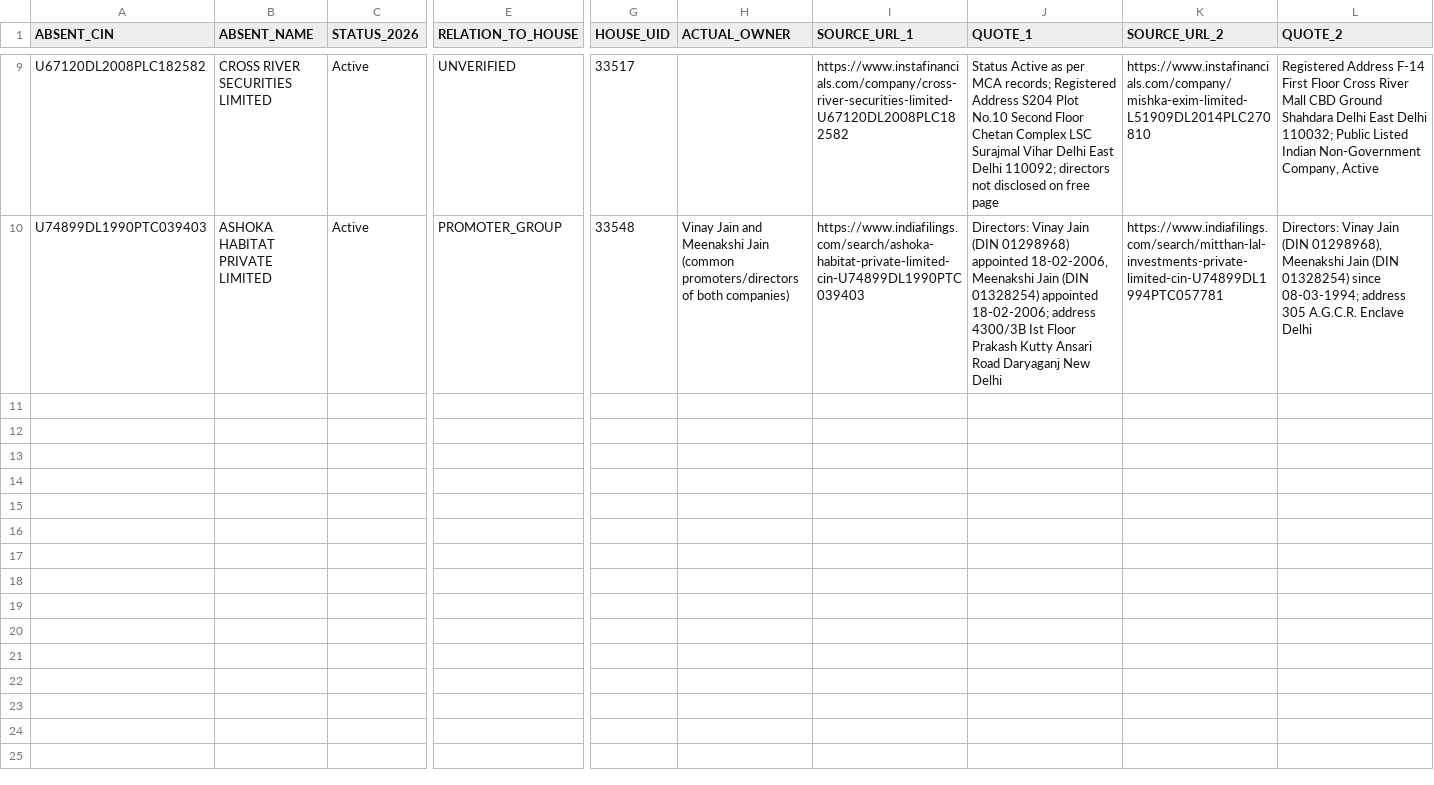
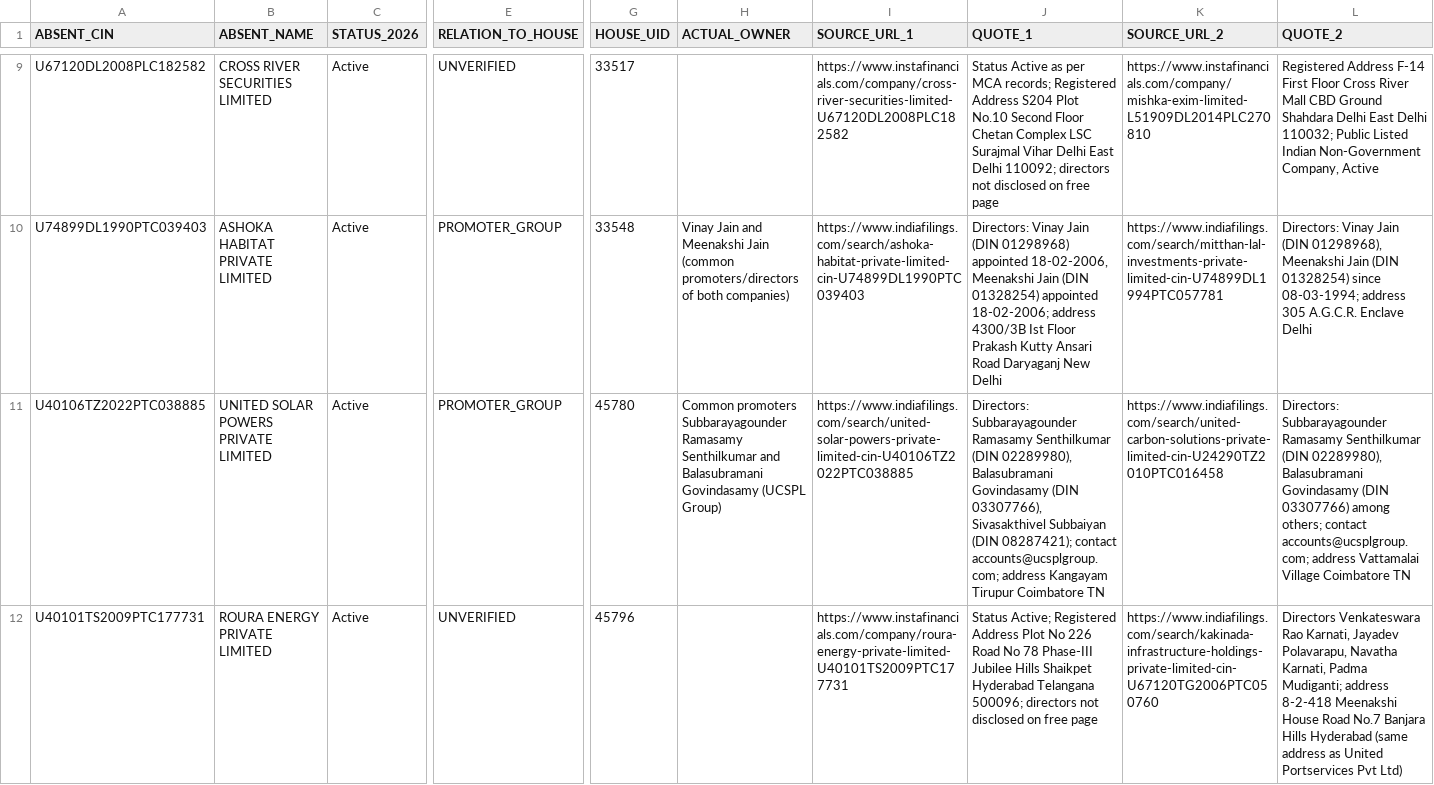
Before and after one commit to pavithra610-cell/claude, a CSV file: A3_ABSENT_LANE/cloud_blocks/RR3_UNVERIFIED_OUTPUT.csv, drawn as a sheet; only a part is shown, gaps mark what is left out; rows hold the shown columns only; the diff covers the shown part only; the diff names each change by its address in the sheet, - before the commit and + after, or states it on an @@ line.

```diff
--- a/A3_ABSENT_LANE/cloud_blocks/RR3_UNVERIFIED_OUTPUT.csv
+++ b/A3_ABSENT_LANE/cloud_blocks/RR3_UNVERIFIED_OUTPUT.csv
+row 11: U40106TZ2022PTC038885 | UNITED SOLAR POWERS PRIVATE LIMITED | Active | PROMOTER_GROUP | 45780 | Common promoters Subbarayagounder Ramasamy Senthilkumar and Balasubramani Govindasamy (UCSPL Group) | https://www.indiafilings.com/search/united-solar-powers-private-limited-cin-U40106TZ2022PTC038885 | Directors: Subbarayagounder Ramasamy Senthilkumar (DIN 02289980), Balasubramani Govindasamy (DIN 03307766), Sivasakthivel Subbaiyan (DIN 08287421); contact accounts@ucsplgroup.com; address Kangayam Tirupur Coimbatore TN | https://www.indiafilings.com/search/united-carbon-solutions-private-limited-cin-U24290TZ2010PTC016458 | Directors: Subbarayagounder Ramasamy Senthilkumar (DIN 02289980), Balasubramani Govindasamy (DIN 03307766) among others; contact accounts@ucsplgroup.com; address Vattamalai Village Coimbatore TN
+row 12: U40101TS2009PTC177731 | ROURA ENERGY PRIVATE LIMITED | Active | UNVERIFIED | 45796 |  | https://www.instafinancials.com/company/roura-energy-private-limited-U40101TS2009PTC177731 | Status Active; Registered Address Plot No 226 Road No 78 Phase-III Jubilee Hills Shaikpet Hyderabad Telangana 500096; directors not disclosed on free page | https://www.indiafilings.com/search/kakinada-infrastructure-holdings-private-limited-cin-U67120TG2006PTC050760 | Directors Venkateswara Rao Karnati, Jayadev Polavarapu, Navatha Karnati, Padma Mudiganti; address 8-2-418 Meenakshi House Road No.7 Banjara Hills Hyderabad (same address as United Portservices Pvt Ltd)
```
Also changed, not shown: 2 added rows elsewhere in this file, A3_ABSENT_LANE/cloud_blocks/BLOCK078_OUTPUT.csv, A3_ABSENT_LANE/cloud_blocks/BLOCK079_OUTPUT.csv, 11 other files.
